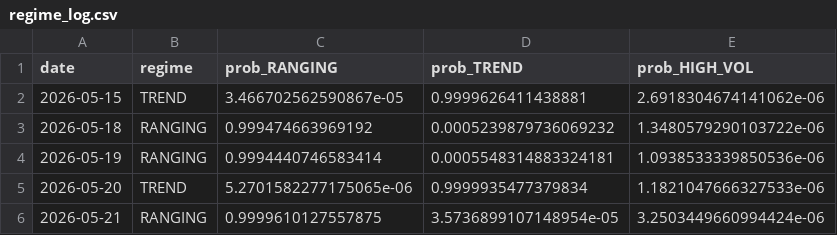
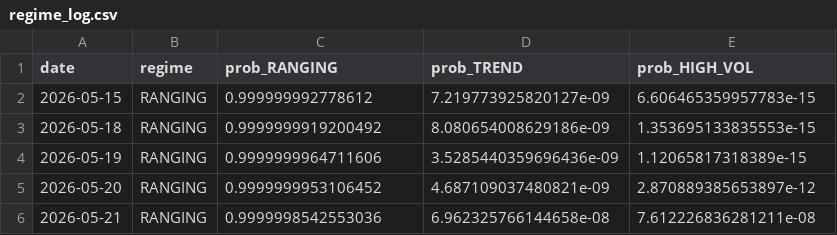
Before and after one commit to diego46watt/regime-signals, a CSV file: regime_log.csv, drawn as a sheet.

Commit message:
backfill: rebuild regime_log post VIX leak fix (5 rows recomputed with shifted VIX)

```diff
--- a/regime_log.csv
+++ b/regime_log.csv
@@ -1,6 +1,6 @@
 date,regime,prob_RANGING,prob_TREND,prob_HIGH_VOL
-2026-05-15,TREND,3.466702562590867e-05,0.9999626411438881,2.6918304674141062e-06
-2026-05-18,RANGING,0.999474663969192,0.0005239879736069232,1.3480579290103722e-06
-2026-05-19,RANGING,0.9994440746583414,0.0005548314883324181,1.0938533339850536e-06
-2026-05-20,TREND,5.2701582277175065e-06,0.9999935477379834,1.1821047666327533e-06
-2026-05-21,RANGING,0.9999610127557875,3.5736899107148954e-05,3.2503449660994424e-06
+2026-05-15,RANGING,0.999999992778612,7.219773925820127e-09,6.606465359957783e-15
+2026-05-18,RANGING,0.9999999919200492,8.080654008629186e-09,1.353695133835553e-15
+2026-05-19,RANGING,0.9999999964711606,3.5285440359696436e-09,1.12065817318389e-15
+2026-05-20,RANGING,0.9999999953106452,4.687109037480821e-09,2.870889385653897e-12
+2026-05-21,RANGING,0.9999998542553036,6.962325766144658e-08,7.612226836281211e-08
```
